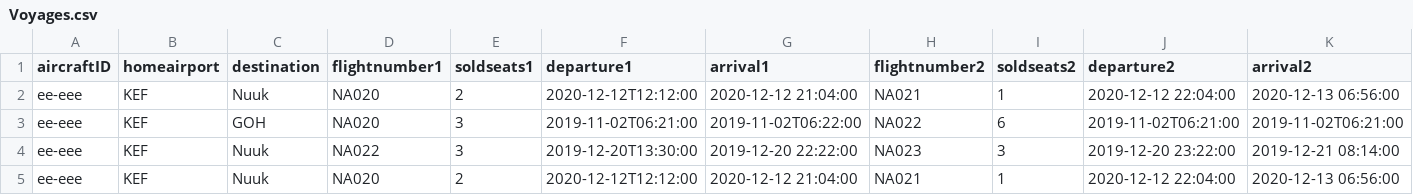
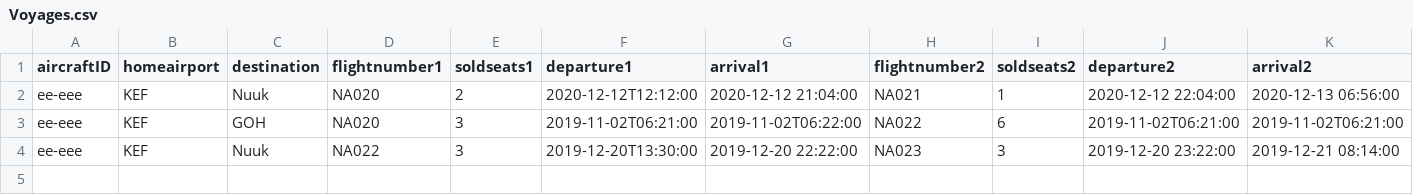
Before and after one commit to TomasIV/Verklegt1, a CSV file: CSVFiles/Voyages.csv, drawn as a sheet; only a part is shown; rows hold the shown columns only; the diff names each change by its address in the sheet, - before the commit and + after, or states it on an @@ line.

```diff
--- a/CSVFiles/Voyages.csv
+++ b/CSVFiles/Voyages.csv
-row 5: ee-eee | KEF | Nuuk | NA020 | 2 | 2020-12-12T12:12:00 | 2020-12-12 21:04:00 | NA021 | 1 | 2020-12-12 22:04:00 | 2020-12-13 06:56:00
```
Also changed, not shown: 2 other files.
